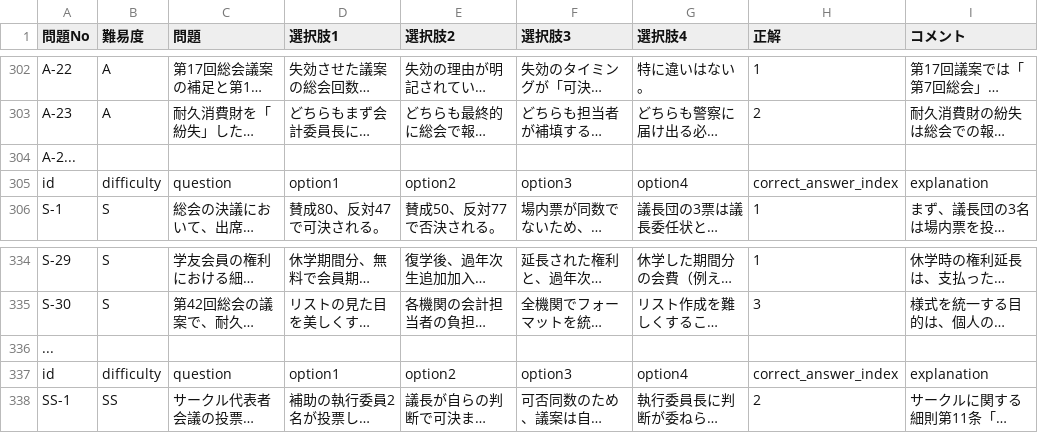
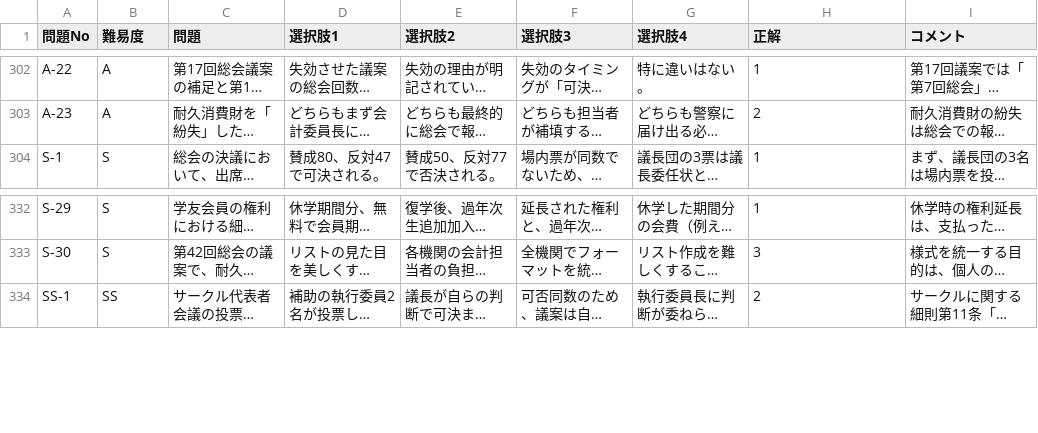
Before and after one commit to SY0327/shikkou-streamlit-quiz, a CSV file: questions.csv, drawn as a sheet; only a part is shown, gaps mark what is left out; long unchanged cells end in …; the diff names each change by its address in the sheet, - before the commit and + after, or states it on an @@ line.

Commit message:
Update questions.csv

```diff
--- a/questions.csv
+++ b/questions.csv
-row 304: A-2...
-row 305: id | difficulty | question | option1 | option2 | option3 | option4 | correct_answer_index | explanation
-row 336: ...
-row 337: id | difficulty | question | option1 | option2 | option3 | option4 | correct_answer_index | explanation
```
